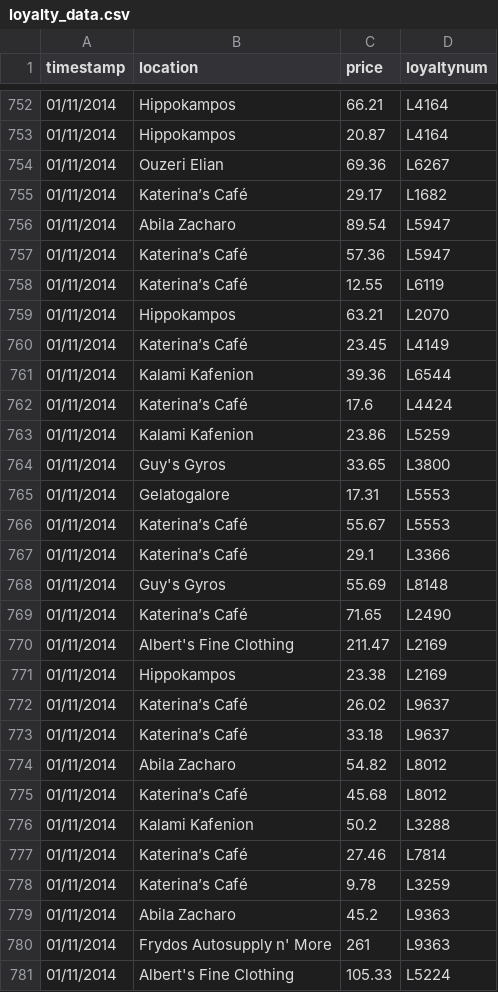
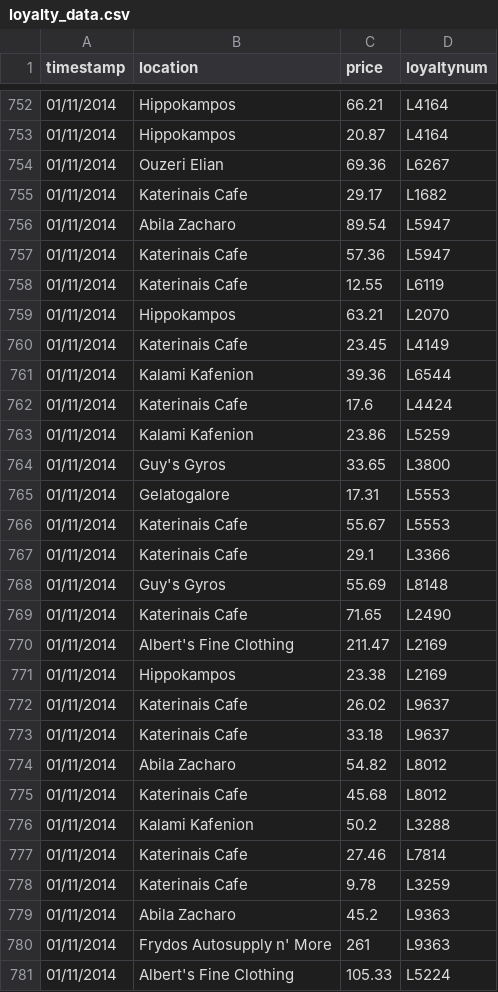
Before and after one commit to graydonnelly/VAFinalProject, a CSV file: Data/loyalty_data.csv, drawn as a sheet; only a part is shown, gaps mark what is left out; the diff covers the shown part only; the diff names each change by its address in the sheet, - before the commit and + after, or states it on an @@ line.

```diff
--- a/Data/loyalty_data.csv
+++ b/Data/loyalty_data.csv
-B755 (location): Katerina’s Café
+B755 (location): Katerinais Cafe
-B757:B758 (location): Katerina’s Café
+B757:B758 (location): Katerinais Cafe
-B760 (location): Katerina’s Café
+B760 (location): Katerinais Cafe
-B762 (location): Katerina’s Café
+B762 (location): Katerinais Cafe
-B766:B767 (location): Katerina’s Café
+B766:B767 (location): Katerinais Cafe
-B769 (location): Katerina’s Café
+B769 (location): Katerinais Cafe
-B772:B773 (location): Katerina’s Café
+B772:B773 (location): Katerinais Cafe
-B775 (location): Katerina’s Café
+B775 (location): Katerinais Cafe
-B777:B778 (location): Katerina’s Café
+B777:B778 (location): Katerinais Cafe
```
Also changed, not shown: 182 edited cells elsewhere in this file, 4 other files.
